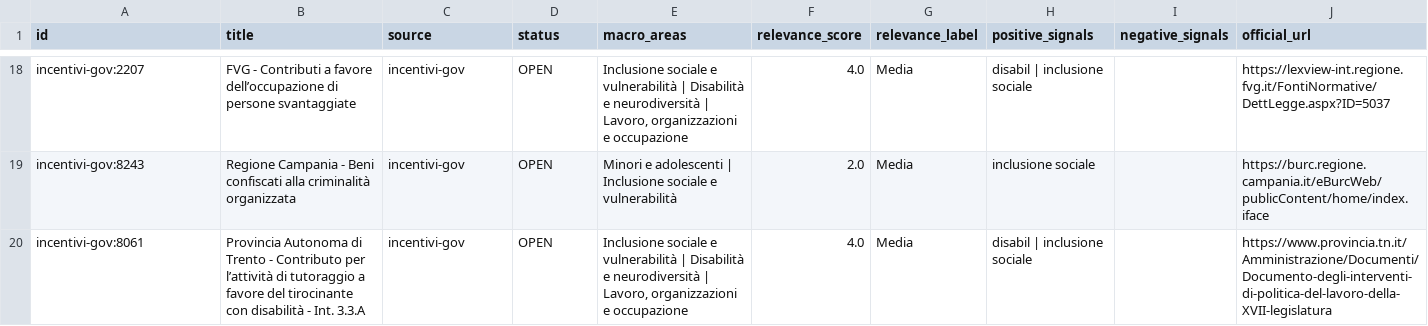
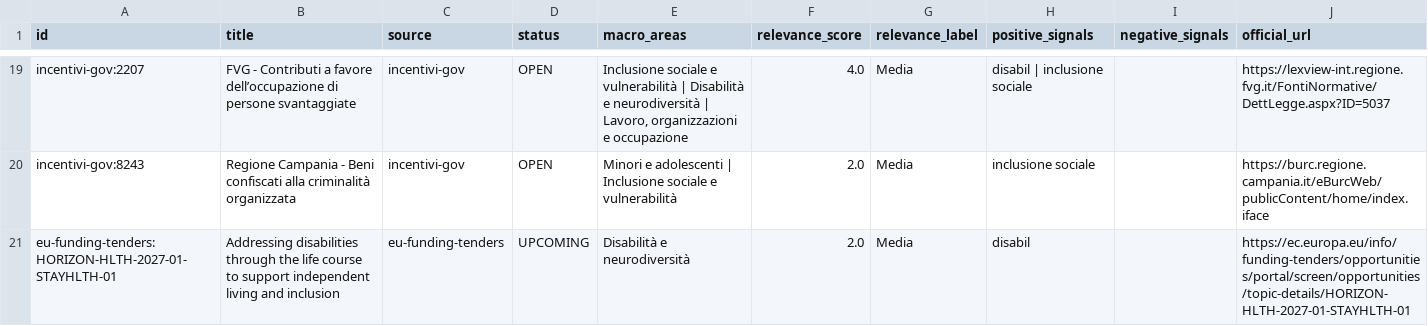
Before and after one commit to LPDgit1/funding-psychology, a CSV file: reports/precision-audit.csv, drawn as a sheet; only a part is shown, gaps mark what is left out; the shorter side is filled out with more unchanged rows; the diff covers the shown part only.

```diff
--- a/reports/precision-audit.csv
+++ b/reports/precision-audit.csv
@@ -19 +20,2 @@ incentivi-gov:2207,FVG - Contributi a favore dell’occupazione di persone svant
 incentivi-gov:8243,Regione Campania - Beni confiscati alla criminalità organizzata,incentivi-gov,OPEN,Minori e adolescenti | Inclusione sociale e vulnerabilità,2.0,Media,inclusione sociale,,https://burc.regione.campania.it/eBurcWeb/publicContent/home/index.iface
+eu-funding-tenders:HORIZON-HLTH-2027-01-STAYHLTH-01,Addressing disabilities through the life course to support independent living and inclusion,eu-funding-tenders,UPCOMING,Disabilità e neurodiversità,2.0,Media,disabil,,https://ec.europa.eu/info/funding-tenders/opportunities/portal/screen/opportunities/topic-details/HORIZON-HLTH-2027-01-STAYHLTH-01
```
Also changed, not shown: 2 added rows and 1 removed row elsewhere in this file, reports/adapter-status.csv, 25 other files.
